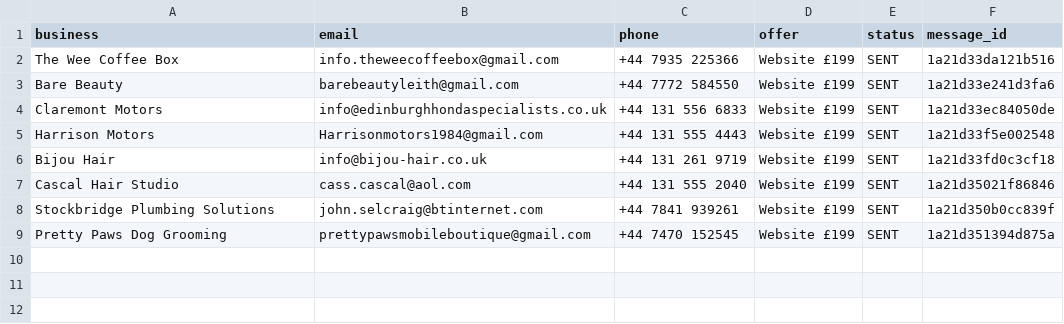
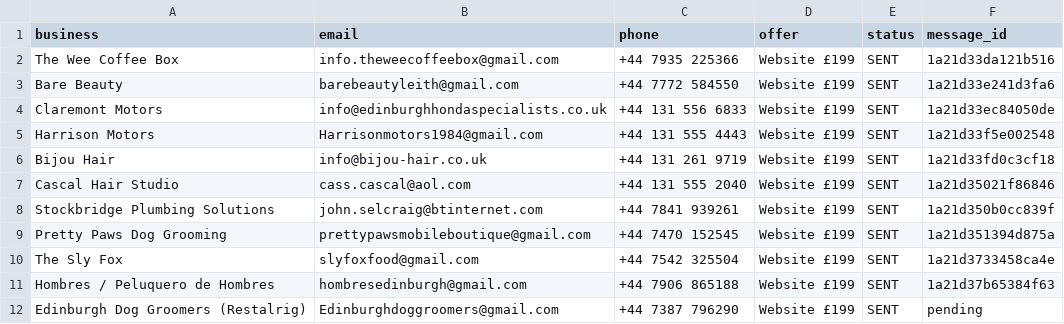
Before and after one commit to Hameed552/autogrow-starter, a CSV file: outreach-tools/same-day-cash/NEW-CLIENTS-SENT.csv, drawn as a sheet.

```diff
--- a/outreach-tools/same-day-cash/NEW-CLIENTS-SENT.csv
+++ b/outreach-tools/same-day-cash/NEW-CLIENTS-SENT.csv
@@ -9 +9,4 @@ Stockbridge Plumbing Solutions,john.selcraig@btinternet.com,+44 7841 939261,Webs
 Pretty Paws Dog Grooming,prettypawsmobileboutique@gmail.com,+44 7470 152545,Website £199,SENT,1a21d351394d875a
+The Sly Fox,slyfoxfood@gmail.com,+44 7542 325504,Website £199,SENT,1a21d3733458ca4e
+Hombres / Peluquero de Hombres,hombresedinburgh@gmail.com,+44 7906 865188,Website £199,SENT,1a21d37b65384f63
+Edinburgh Dog Groomers (Restalrig),Edinburghdoggroomers@gmail.com,+44 7387 796290,Website £199,SENT,pending
```
Also changed, not shown: outreach-tools/same-day-cash/WALK-SHEET-LEITH.csv, 2 other files.
